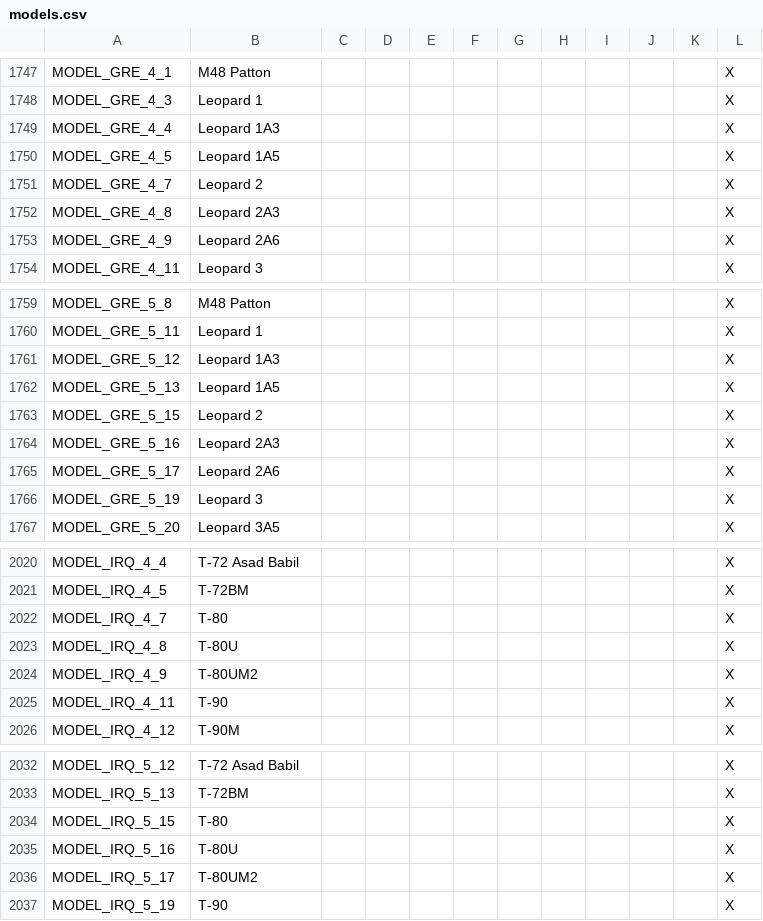
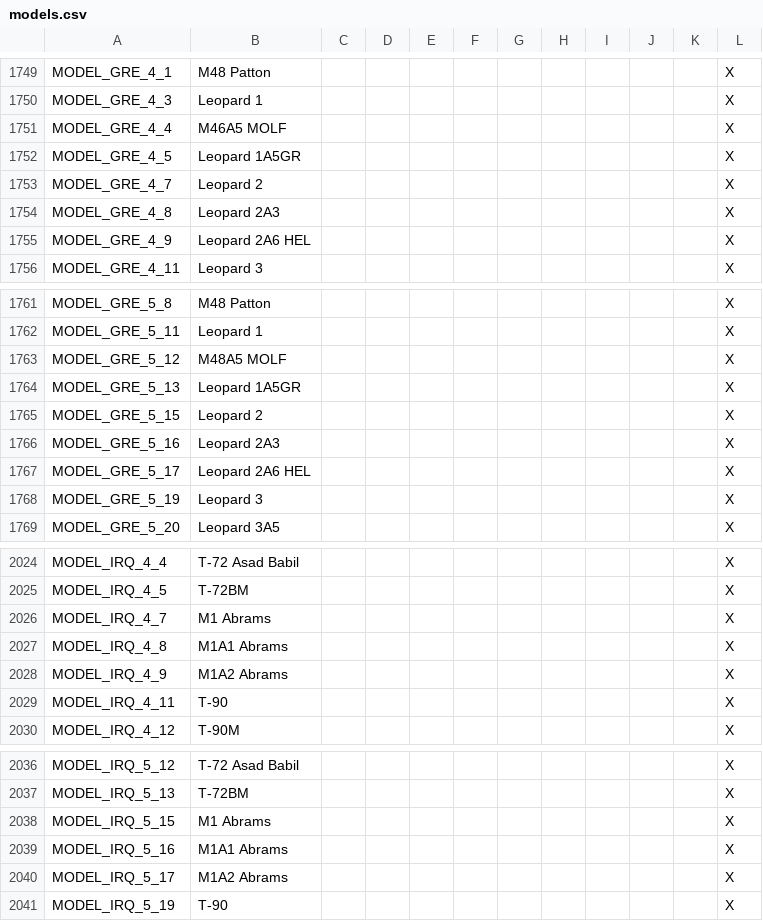
Before and after one commit to Wilksjohnson/MDSDH, a CSV file: config/models.csv, drawn as a sheet; only a part is shown, gaps mark what is left out; addresses are those after the commit; the diff covers the shown part only; the diff names each change by its address in the sheet, - before the commit and + after, or states it on an @@ line.

```diff
--- a/config/models.csv
+++ b/config/models.csv
-B1751: Leopard 1A3
+B1751: M46A5 MOLF
-B1752: Leopard 1A5
+B1752: Leopard 1A5GR
-B1755: Leopard 2A6
+B1755: Leopard 2A6 HEL
-B1763: Leopard 1A3
+B1763: M48A5 MOLF
-B1764: Leopard 1A5
+B1764: Leopard 1A5GR
-B1767: Leopard 2A6
+B1767: Leopard 2A6 HEL
-B2026: T-80
+B2026: M1 Abrams
-B2027: T-80U
+B2027: M1A1 Abrams
-B2028: T-80UM2
+B2028: M1A2 Abrams
-B2038: T-80
+B2038: M1 Abrams
-B2039: T-80U
+B2039: M1A1 Abrams
-B2040: T-80UM2
+B2040: M1A2 Abrams
```
Also changed, not shown: 7 added rows and 96 edited cells elsewhere in this file.
